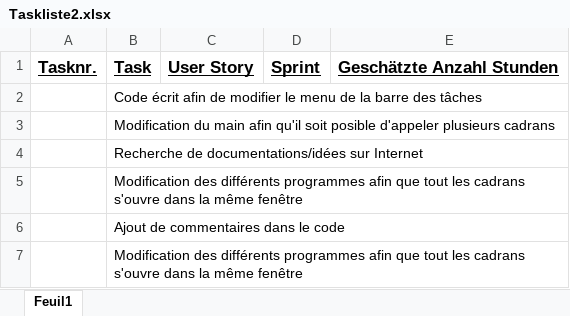
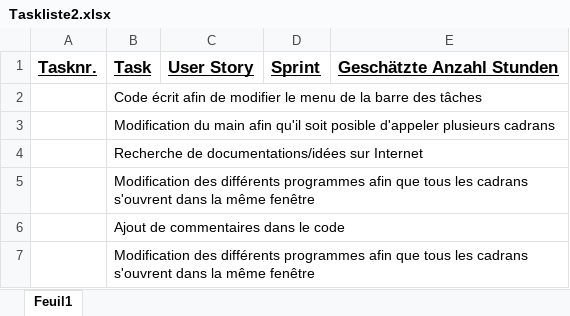
Before and after one commit to Nathan937/ProjectWatch, an Excel workbook: Documentation/Taskliste2.xlsx, sheet Feuil1, drawn as a sheet; values as stored, in another font and other column widths than the file's, no borders; the diff names each change by its address in the sheet, - before the commit and + after, or states it on an @@ line.

Commit message:
tasklisten

```diff
--- a/Documentation/Taskliste2.xlsx (sheet Feuil1)
+++ b/Documentation/Taskliste2.xlsx (sheet Feuil1)
-B5: …afin que tout les cadrans s'ouvre dans la…
+B5: …afin que tous les cadrans s'ouvrent dans la…
-B7: …afin que tout les cadrans s'ouvre dans la…
+B7: …afin que tous les cadrans s'ouvrent dans la…
```
